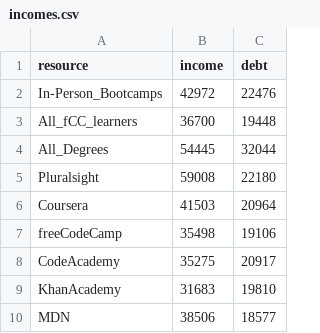
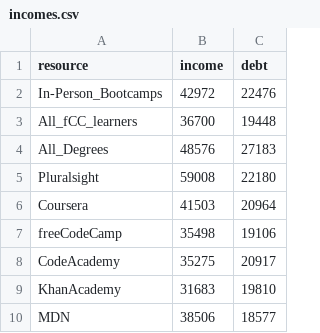
Before and after one commit to dbclinton/freeCodeCampSurvey2021, a CSV file: incomes.csv, drawn as a sheet.

Commit message:
Corrected data error

```diff
--- a/incomes.csv
+++ b/incomes.csv
@@ -3,3 +3,3 @@ In-Person_Bootcamps,42972,22476
 All_fCC_learners,36700,19448
-All_Degrees,54445,32044
+All_Degrees,48576,27183
 Pluralsight,59008,22180
```
Also changed, not shown: 1 other file.
